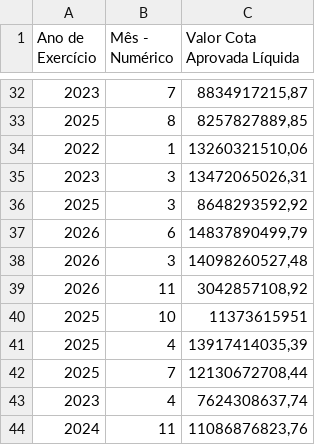
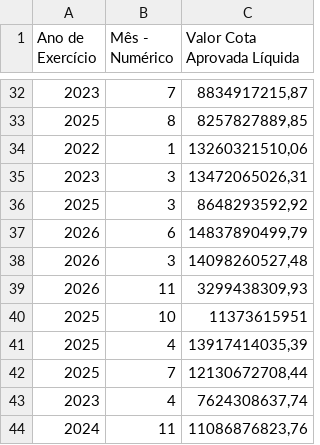
Before and after one commit to splor-mg/dados-totais-armazem-siafi, a CSV file: data-raw/totais_siafi_execucao_cota_current.csv, drawn as a sheet; only a part is shown, gaps mark what is left out.

```diff
--- a/data-raw/totais_siafi_execucao_cota_current.csv
+++ b/data-raw/totais_siafi_execucao_cota_current.csv
@@ -38,3 +38,3 @@
 "2026","3","14098260527,48"
-"2026","11","3042857108,92"
+"2026","11","3299438309,93"
 "2025","10","11373615951"
```
Also changed, not shown: data-raw/totais_siafi_execucao_current.csv, data-raw/totais_siafi_restos_pagar.csv, 4 other files.
